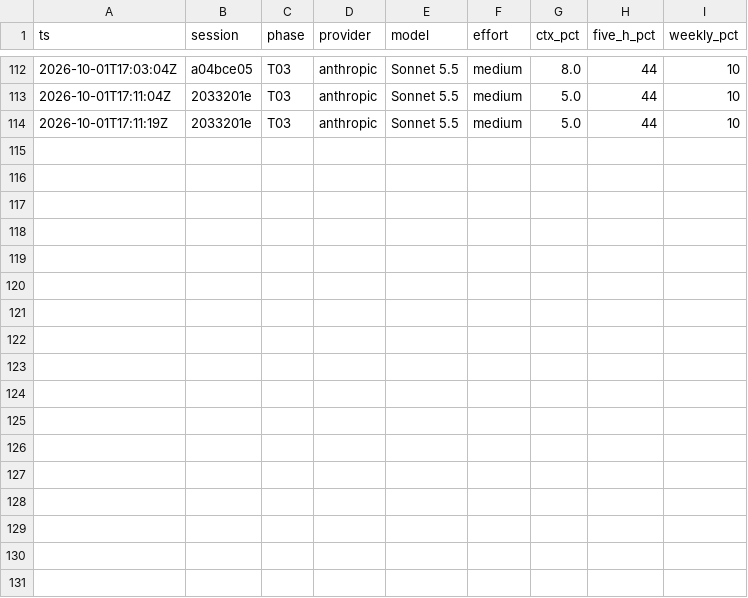
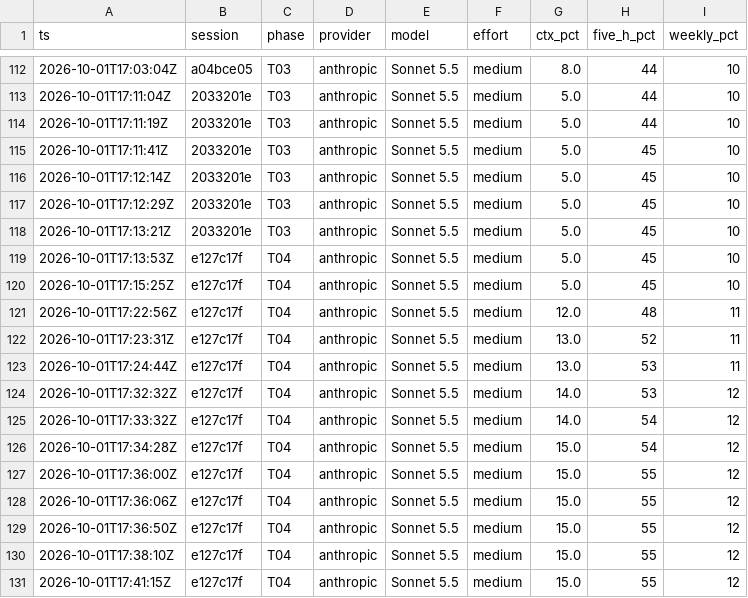
Before and after one commit to msgrespin/iphs400-mp2-cms, a CSV file: notes/usage-ledger.csv, drawn as a sheet; only a part is shown, gaps mark what is left out; the diff names each change by its address in the sheet, - before the commit and + after, or states it on an @@ line.

```diff
--- a/notes/usage-ledger.csv
+++ b/notes/usage-ledger.csv
+row 115: 2026-10-01T17:11:41Z | 2033201e | T03 | anthropic | Sonnet 5.5 | medium | 5.0 | 45 | 10
+row 116: 2026-10-01T17:12:14Z | 2033201e | T03 | anthropic | Sonnet 5.5 | medium | 5.0 | 45 | 10
+row 117: 2026-10-01T17:12:29Z | 2033201e | T03 | anthropic | Sonnet 5.5 | medium | 5.0 | 45 | 10
+row 118: 2026-10-01T17:13:21Z | 2033201e | T03 | anthropic | Sonnet 5.5 | medium | 5.0 | 45 | 10
+row 119: 2026-10-01T17:13:53Z | e127c17f | T04 | anthropic | Sonnet 5.5 | medium | 5.0 | 45 | 10
+row 120: 2026-10-01T17:15:25Z | e127c17f | T04 | anthropic | Sonnet 5.5 | medium | 5.0 | 45 | 10
+row 121: 2026-10-01T17:22:56Z | e127c17f | T04 | anthropic | Sonnet 5.5 | medium | 12.0 | 48 | 11
+row 122: 2026-10-01T17:23:31Z | e127c17f | T04 | anthropic | Sonnet 5.5 | medium | 13.0 | 52 | 11
+row 123: 2026-10-01T17:24:44Z | e127c17f | T04 | anthropic | Sonnet 5.5 | medium | 13.0 | 53 | 11
+row 124: 2026-10-01T17:32:32Z | e127c17f | T04 | anthropic | Sonnet 5.5 | medium | 14.0 | 53 | 12
+row 125: 2026-10-01T17:33:32Z | e127c17f | T04 | anthropic | Sonnet 5.5 | medium | 14.0 | 54 | 12
+row 126: 2026-10-01T17:34:28Z | e127c17f | T04 | anthropic | Sonnet 5.5 | medium | 15.0 | 54 | 12
+row 127: 2026-10-01T17:36:00Z | e127c17f | T04 | anthropic | Sonnet 5.5 | medium | 15.0 | 55 | 12
+row 128: 2026-10-01T17:36:06Z | e127c17f | T04 | anthropic | Sonnet 5.5 | medium | 15.0 | 55 | 12
+row 129: 2026-10-01T17:36:50Z | e127c17f | T04 | anthropic | Sonnet 5.5 | medium | 15.0 | 55 | 12
+row 130: 2026-10-01T17:38:10Z | e127c17f | T04 | anthropic | Sonnet 5.5 | medium | 15.0 | 55 | 12
+row 131: 2026-10-01T17:41:15Z | e127c17f | T04 | anthropic | Sonnet 5.5 | medium | 15.0 | 55 | 12
```
Also changed, not shown: 1 other file.
